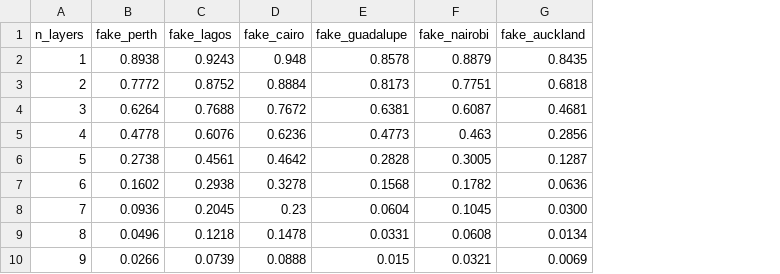
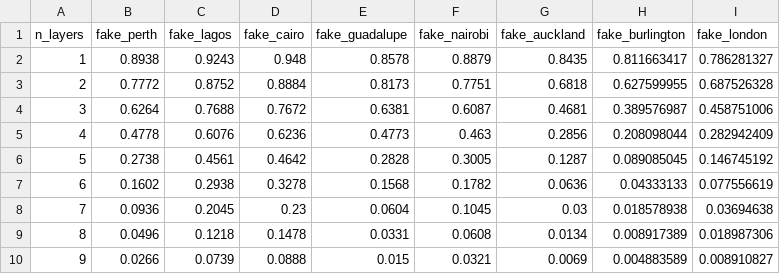
Before and after one commit to FelixXu35/hamiltoniq, a CSV file: HamilToniQ/our_results/dim_3.csv, drawn as a sheet; the diff names each change by its address in the sheet, - before the commit and + after, or states it on an @@ line.

```diff
--- a/HamilToniQ/our_results/dim_3.csv
+++ b/HamilToniQ/our_results/dim_3.csv
+column H (fake_burlington), rows 2-10: 0.811663417 | 0.627599955 | 0.389576987 | 0.208098044 | 0.089085045 | 0.04333133 | 0.018578938 | 0.008917389 | 0.004883589
+column I (fake_london), rows 2-10: 0.786281327 | 0.687526328 | 0.458751006 | 0.282942409 | 0.146745192 | 0.077556619 | 0.03694638 | 0.018987306 | 0.008910827
-G8 (fake_auckland): 0.0300
+G8 (fake_auckland): 0.03
```
Also changed, not shown: 4 other files.
